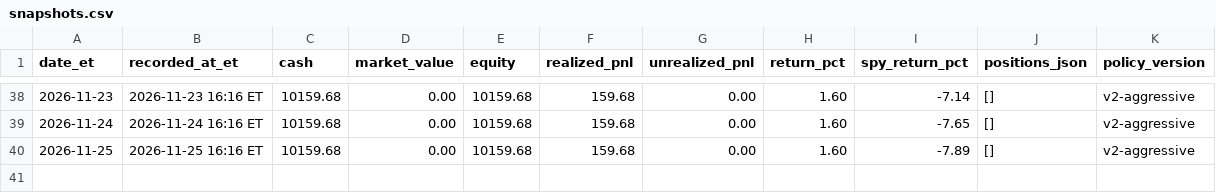
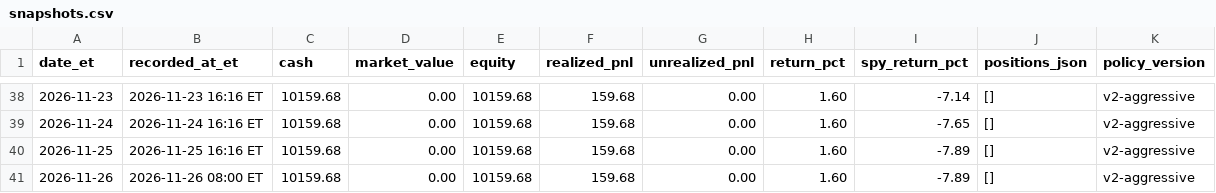
Before and after one commit to davidm00/discord-finance-bot, a CSV file: data/paper_portfolio/forward/snapshots.csv, drawn as a sheet; only a part is shown, gaps mark what is left out.

```diff
--- a/data/paper_portfolio/forward/snapshots.csv
+++ b/data/paper_portfolio/forward/snapshots.csv
@@ -40 +40,2 @@ date_et,recorded_at_et,cash,market_value,equity,realized_pnl,unrealized_pnl,retu
 2026-11-25,2026-11-25 16:16 ET,10159.68,0.00,10159.68,159.68,0.00,1.60,-7.89,[],v2-aggressive
+2026-11-26,2026-11-26 08:00 ET,10159.68,0.00,10159.68,159.68,0.00,1.60,-7.89,[],v2-aggressive
```
Also changed, not shown: 1 other file.
